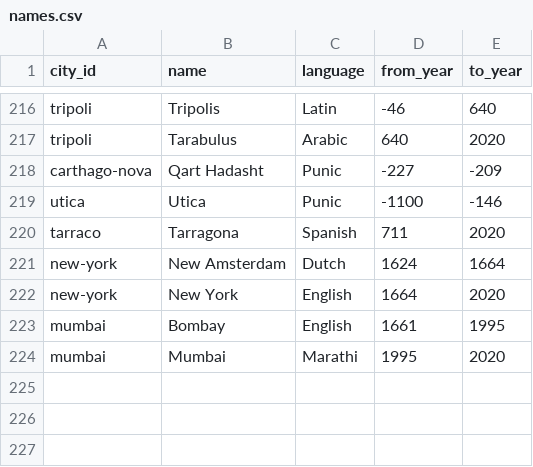
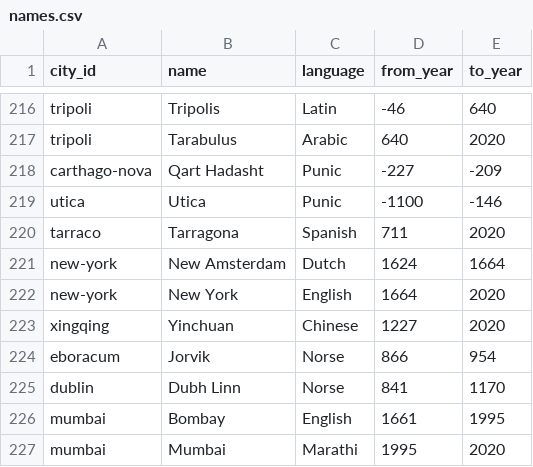
Before and after one commit to paleomitchelljs/timeline, a CSV file: data/names.csv, drawn as a sheet; only a part is shown, gaps mark what is left out; the diff names each change by its address in the sheet, - before the commit and + after, or states it on an @@ line.

```diff
--- a/data/names.csv
+++ b/data/names.csv
+row 223: xingqing | Yinchuan | Chinese | 1227 | 2020
+row 224: eboracum | Jorvik | Norse | 866 | 954
+row 225: dublin | Dubh Linn | Norse | 841 | 1170
```
Also changed, not shown: data/cities.csv, 3 other files.
